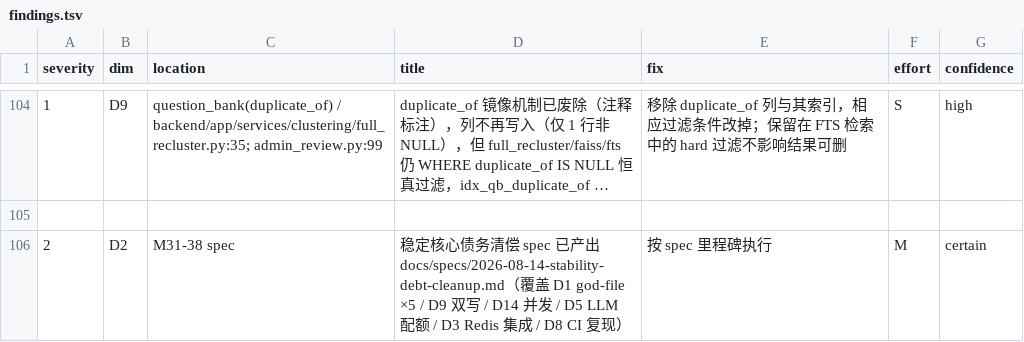
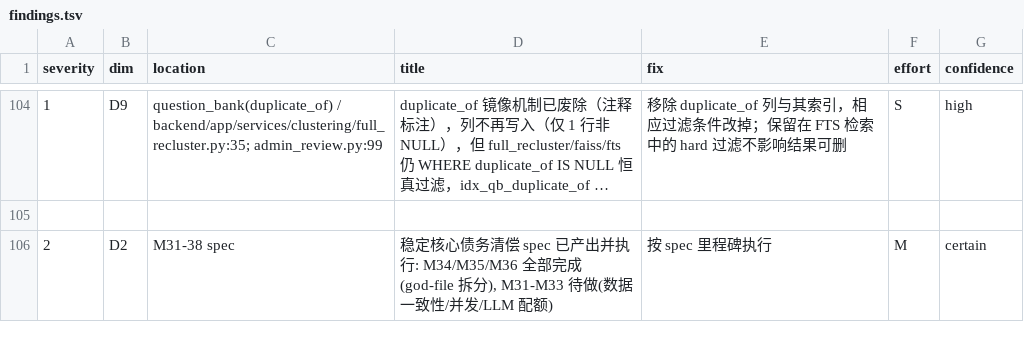
Before and after one commit to Satanstoy/interview-boss, a TSV file: .tech-audit/work/2026-08-14/findings.tsv, drawn as a sheet; only a part is shown, gaps mark what is left out; long unchanged cells end in …; the diff covers the shown part only; the diff names each change by its address in the sheet, - before the commit and + after, or states it on an @@ line.

Commit message:
docs(audit): align findings.tsv with 2026-08-14 structure/test debt work
Mark FIXED (verified against current code):
- D1 god-files: all 5 below 1500 (chat_service 104 / worker 1388 / nodes 1343 /
  llm 1319 / ChatView 1497), line_guard overrides emptied
- D1 static checks: [tool.ruff]+[tool.mypy]+eslint.config.js wired into check.sh
- D8 check_secrets no-op scan + D4 MiMo key literals (code fixed; git history
  still needs key rotation)
- D2 doc claims: Python 3.10->3.12, include_router 18->22, composables 19->22

Partially fixed:
- D3 check.sh gate: now has line_guard(blocking) + ruff/eslint(audit WARN);
  full backend pytest still not in daily gate

Still open: D3 real full-stack E2E (only remaining severity-4).

```diff
--- a/.tech-audit/work/2026-08-14/findings.tsv
+++ b/.tech-audit/work/2026-08-14/findings.tsv
-D106 (title): …产出 docs/specs/2026-08-14-stability-debt-cleanup.md（覆盖 D1 god-file ×5 / D9 双写 / D14 并发 / D5 LLM 配额 / D3 Redis 集成 / D8 CI 复现）
+D106 (title): …产出并执行: M34/M35/M36 全部完成(god-file 拆分), M31-M33 待做(数据一致性/并发/LLM 配额)
```
Also changed, not shown: 22 edited cells elsewhere in this file, 2 other files.
